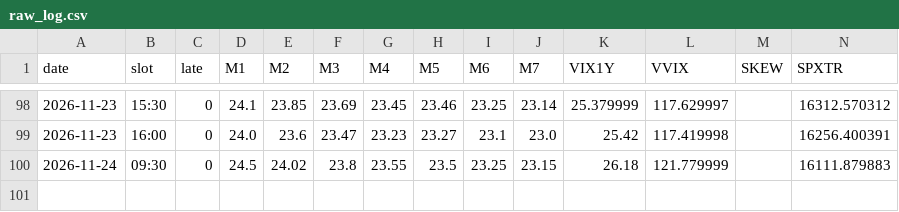
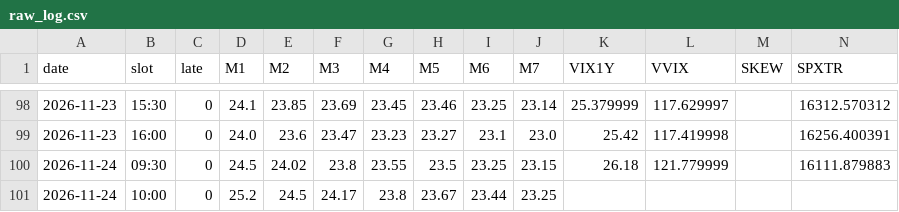
Before and after one commit to leveragevolatilitylife/Volatility-Thermometer, a CSV file: data/raw_log.csv, drawn as a sheet; only a part is shown, gaps mark what is left out; rows hold the shown columns only; the diff names each change by its address in the sheet, - before the commit and + after, or states it on an @@ line.

```diff
--- a/data/raw_log.csv
+++ b/data/raw_log.csv
+row 101: 2026-11-24 | 10:00 | 0 | 25.2 | 24.5 | 24.17 | 23.8 | 23.67 | 23.44 | 23.25
```
Also changed, not shown: data/log.csv, 2 other files.
